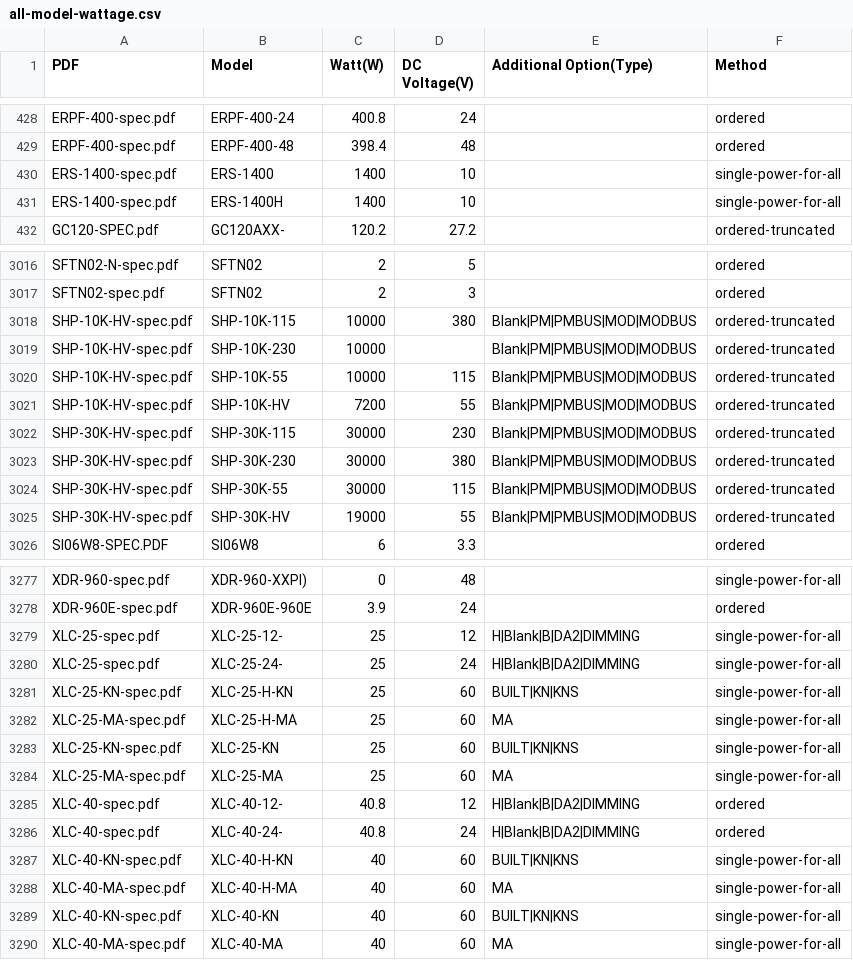
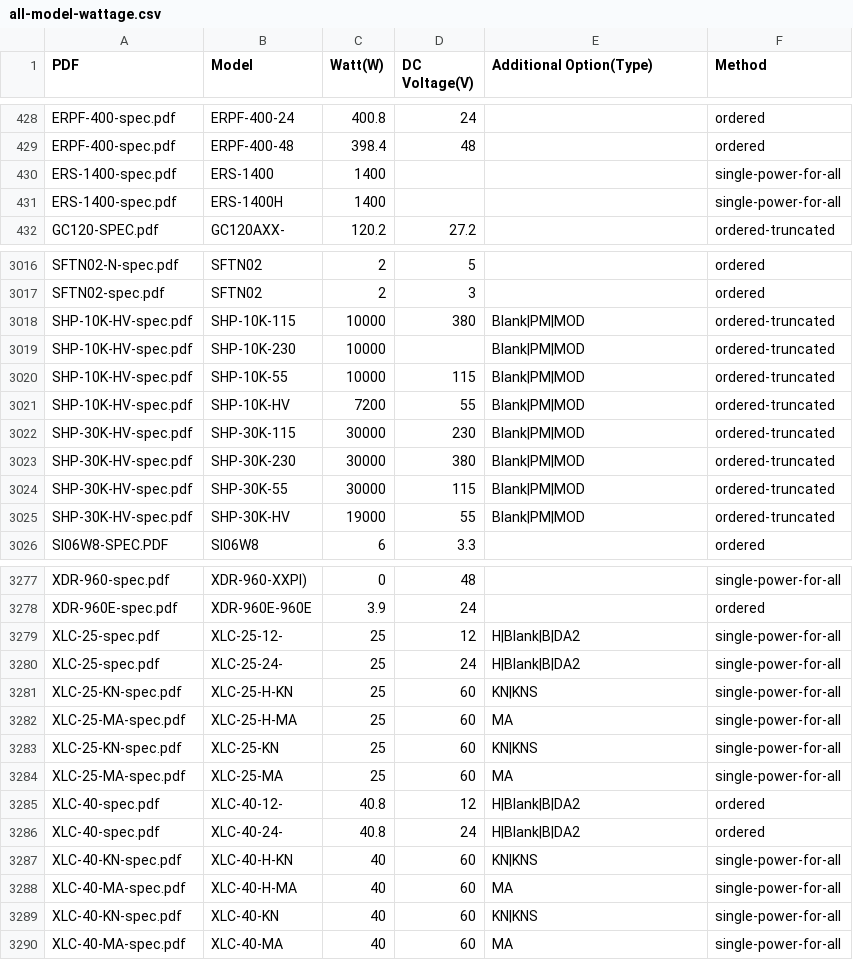
Before and after one commit to 2SLI/mwpower, a CSV file: output/all-model-wattage.csv, drawn as a sheet; only a part is shown, gaps mark what is left out; the diff covers the shown part only.

```diff
--- a/output/all-model-wattage.csv
+++ b/output/all-model-wattage.csv
@@ -429,4 +429,4 @@ ERPF-400-spec.pdf,ERPF-400-24,400.8,24,,ordered
 ERPF-400-spec.pdf,ERPF-400-48,398.4,48,,ordered
-ERS-1400-spec.pdf,ERS-1400,1400,10,,single-power-for-all
-ERS-1400-spec.pdf,ERS-1400H,1400,10,,single-power-for-all
+ERS-1400-spec.pdf,ERS-1400,1400,,,single-power-for-all
+ERS-1400-spec.pdf,ERS-1400H,1400,,,single-power-for-all
 GC120-SPEC.pdf,GC120AXX-,120.2,27.2,,ordered-truncated
@@ -3017,10 +3017,10 @@ SFTN02-N-spec.pdf,SFTN02,2,5,,ordered
 SFTN02-spec.pdf,SFTN02,2,3,,ordered
-SHP-10K-HV-spec.pdf,SHP-10K-115,10000,380,Blank|PM|PMBUS|MOD|MODBUS,ordered-truncated
-SHP-10K-HV-spec.pdf,SHP-10K-230,10000,,Blank|PM|PMBUS|MOD|MODBUS,ordered-truncated
-SHP-10K-HV-spec.pdf,SHP-10K-55,10000,115,Blank|PM|PMBUS|MOD|MODBUS,ordered-truncated
-SHP-10K-HV-spec.pdf,SHP-10K-HV,7200,55,Blank|PM|PMBUS|MOD|MODBUS,ordered-truncated
-SHP-30K-HV-spec.pdf,SHP-30K-115,30000,230,Blank|PM|PMBUS|MOD|MODBUS,ordered-truncated
-SHP-30K-HV-spec.pdf,SHP-30K-230,30000,380,Blank|PM|PMBUS|MOD|MODBUS,ordered-truncated
-SHP-30K-HV-spec.pdf,SHP-30K-55,30000,115,Blank|PM|PMBUS|MOD|MODBUS,ordered-truncated
-SHP-30K-HV-spec.pdf,SHP-30K-HV,19000,55,Blank|PM|PMBUS|MOD|MODBUS,ordered-truncated
+SHP-10K-HV-spec.pdf,SHP-10K-115,10000,380,Blank|PM|MOD,ordered-truncated
+SHP-10K-HV-spec.pdf,SHP-10K-230,10000,,Blank|PM|MOD,ordered-truncated
+SHP-10K-HV-spec.pdf,SHP-10K-55,10000,115,Blank|PM|MOD,ordered-truncated
+SHP-10K-HV-spec.pdf,SHP-10K-HV,7200,55,Blank|PM|MOD,ordered-truncated
+SHP-30K-HV-spec.pdf,SHP-30K-115,30000,230,Blank|PM|MOD,ordered-truncated
+SHP-30K-HV-spec.pdf,SHP-30K-230,30000,380,Blank|PM|MOD,ordered-truncated
+SHP-30K-HV-spec.pdf,SHP-30K-55,30000,115,Blank|PM|MOD,ordered-truncated
+SHP-30K-HV-spec.pdf,SHP-30K-HV,19000,55,Blank|PM|MOD,ordered-truncated
 SI06W8-SPEC.PDF,SI06W8,6,3.3,,ordered
@@ -3278,13 +3278,13 @@ XDR-960-spec.pdf,XDR-960-XXPI),0,48,,single-power-for-all
 XDR-960E-spec.pdf,XDR-960E-960E,3.9,24,,ordered
-XLC-25-spec.pdf,XLC-25-12-,25,12,H|Blank|B|DA2|DIMMING,single-power-for-all
-XLC-25-spec.pdf,XLC-25-24-,25,24,H|Blank|B|DA2|DIMMING,single-power-for-all
-XLC-25-KN-spec.pdf,XLC-25-H-KN,25,60,BUILT|KN|KNS,single-power-for-all
+XLC-25-spec.pdf,XLC-25-12-,25,12,H|Blank|B|DA2,single-power-for-all
+XLC-25-spec.pdf,XLC-25-24-,25,24,H|Blank|B|DA2,single-power-for-all
+XLC-25-KN-spec.pdf,XLC-25-H-KN,25,60,KN|KNS,single-power-for-all
 XLC-25-MA-spec.pdf,XLC-25-H-MA,25,60,MA,single-power-for-all
-XLC-25-KN-spec.pdf,XLC-25-KN,25,60,BUILT|KN|KNS,single-power-for-all
+XLC-25-KN-spec.pdf,XLC-25-KN,25,60,KN|KNS,single-power-for-all
 XLC-25-MA-spec.pdf,XLC-25-MA,25,60,MA,single-power-for-all
-XLC-40-spec.pdf,XLC-40-12-,40.8,12,H|Blank|B|DA2|DIMMING,ordered
-XLC-40-spec.pdf,XLC-40-24-,40.8,24,H|Blank|B|DA2|DIMMING,ordered
-XLC-40-KN-spec.pdf,XLC-40-H-KN,40,60,BUILT|KN|KNS,single-power-for-all
+XLC-40-spec.pdf,XLC-40-12-,40.8,12,H|Blank|B|DA2,ordered
+XLC-40-spec.pdf,XLC-40-24-,40.8,24,H|Blank|B|DA2,ordered
+XLC-40-KN-spec.pdf,XLC-40-H-KN,40,60,KN|KNS,single-power-for-all
 XLC-40-MA-spec.pdf,XLC-40-H-MA,40,60,MA,single-power-for-all
-XLC-40-KN-spec.pdf,XLC-40-KN,40,60,BUILT|KN|KNS,single-power-for-all
+XLC-40-KN-spec.pdf,XLC-40-KN,40,60,KN|KNS,single-power-for-all
 XLC-40-MA-spec.pdf,XLC-40-MA,40,60,MA,single-power-for-all
```
Also changed, not shown: 24 edited cells elsewhere in this file, 16 other files.
